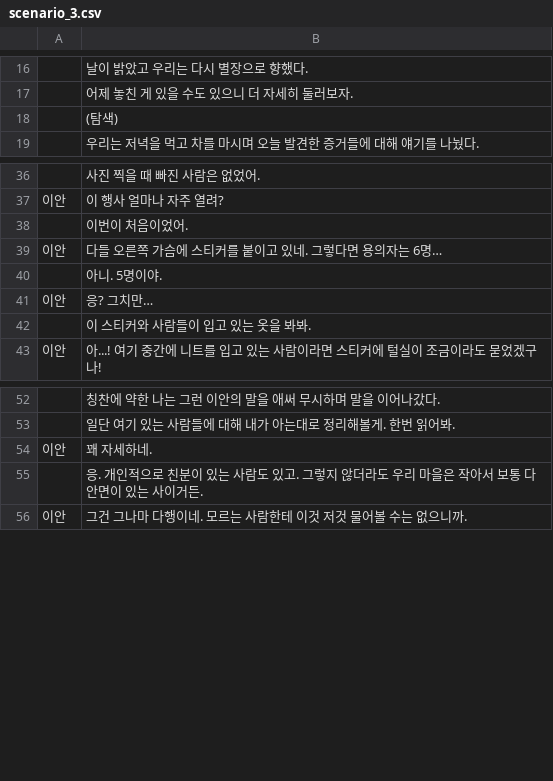
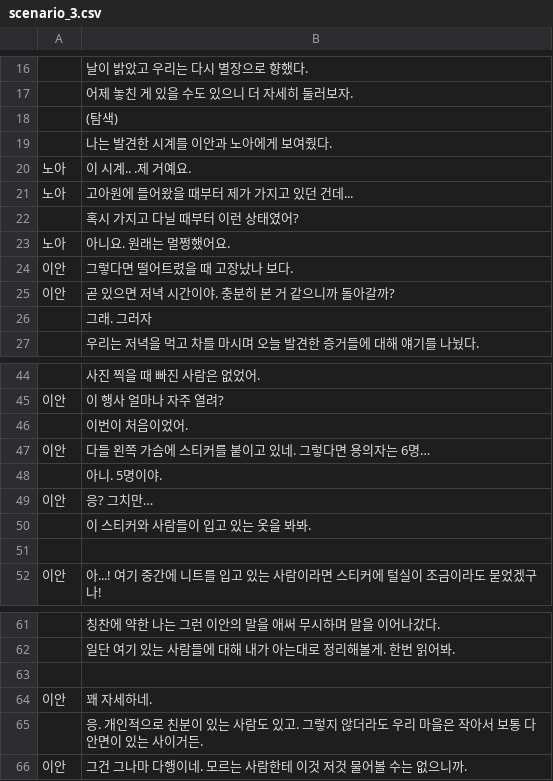
Before and after one commit to kjh99660/writer_project, a CSV file: writer_project_unity/Assets/Resources/scenario_3.csv, drawn as a sheet; only a part is shown, gaps mark what is left out.

```diff
--- a/writer_project_unity/Assets/Resources/scenario_3.csv
+++ b/writer_project_unity/Assets/Resources/scenario_3.csv
@@ -18,2 +18,10 @@
   ,(탐색)
+  ,나는 발견한 시계를 이안과 노아에게 보여줬다.
+노아,이 시계.. .제 거예요.
+노아,고아원에 들어왔을 때부터 제가 가지고 있던 건데...
+  ,혹시 가지고 다닐 때부터 이런 상태였어?
+노아,아니요. 원래는 멀쩡했어요.
+이안,그렇다면 떨어트렸을 때 고장났나 보다.
+이안,곧 있으면 저녁 시간이야. 충분히 본 거 같으니까 돌아갈까?
+  ,그래. 그러자
   ,우리는 저녁을 먹고 차를 마시며 오늘 발견한 증거들에 대해 얘기를 나눴다.
@@ -38,3 +46,3 @@
   ,이번이 처음이었어.
-이안,다들 오른쪽 가슴에 스티커를 붙이고 있네. 그렇다면 용의자는 6명…
+이안,다들 왼쪽 가슴에 스티커를 붙이고 있네. 그렇다면 용의자는 6명…
   ,아니. 5명이야.
@@ -42,2 +50,3 @@
   ,이 스티커와 사람들이 입고 있는 옷을 봐봐.
+  ,
 이안,아...! 여기 중간에 니트를 입고 있는 사람이라면 스티커에 털실이 조금이라도 묻었겠구나!
@@ -53,2 +62,3 @@
   ,일단 여기 있는 사람들에 대해 내가 아는대로 정리해볼게. 한번 읽어봐.
+  ,
 이안,꽤 자세하네.
```
Also changed, not shown: writer_project_unity/Assets/Resources/scenario.csv, writer_project_unity/Assets/Resources/scenario_4.csv, 37 other files.
